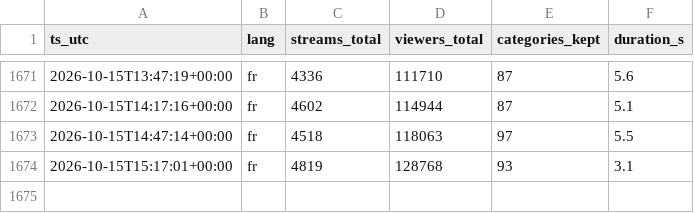
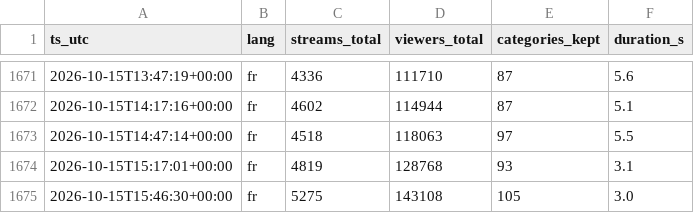
Before and after one commit to lessolutionsdemax-alt/twitch-fr-stats, a CSV file: data/snapshots.csv, drawn as a sheet; only a part is shown, gaps mark what is left out; the diff names each change by its address in the sheet, - before the commit and + after, or states it on an @@ line.

Commit message:
snapshot 2026-10-15T15:46Z

```diff
--- a/data/snapshots.csv
+++ b/data/snapshots.csv
+row 1675: 2026-10-15T15:46:30+00:00 | fr | 5275 | 143108 | 105 | 3.0
```
Also changed, not shown: 1 other file.
